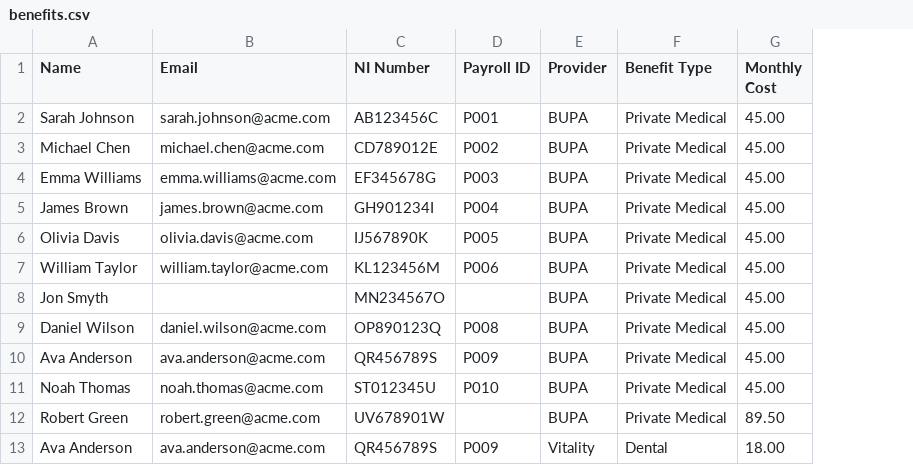
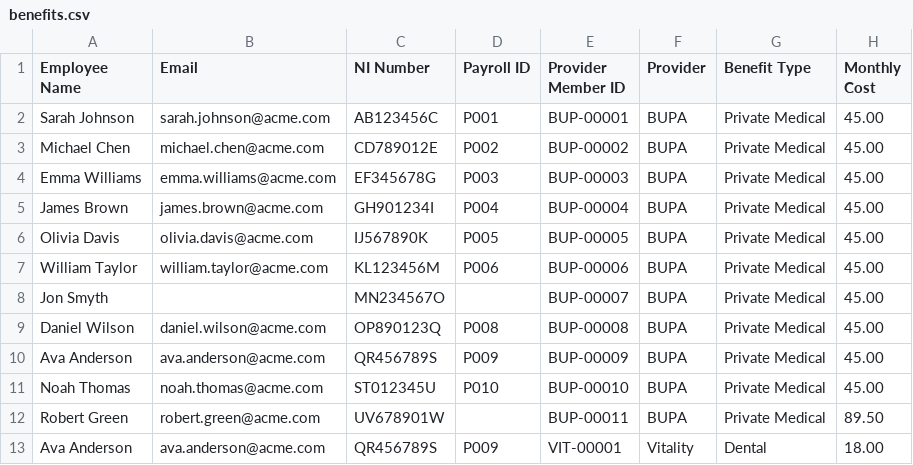
Before and after one commit to SeyiEsther/SLex, a CSV file: examples/benefits.csv, drawn as a sheet; the diff names each change by its address in the sheet, - before the commit and + after, or states it on an @@ line.

```diff
--- a/examples/benefits.csv
+++ b/examples/benefits.csv
+column E (Provider Member ID), rows 2-13: BUP-00001 | BUP-00002 | BUP-00003 | BUP-00004 | BUP-00005 | BUP-00006 | BUP-00007 | BUP-00008 | BUP-00009 | BUP-00010 | BUP-00011 | VIT-00001
-A1: Name
+A1: Employee Name
```
Also changed, not shown: examples/payroll.csv, 9 other files.
